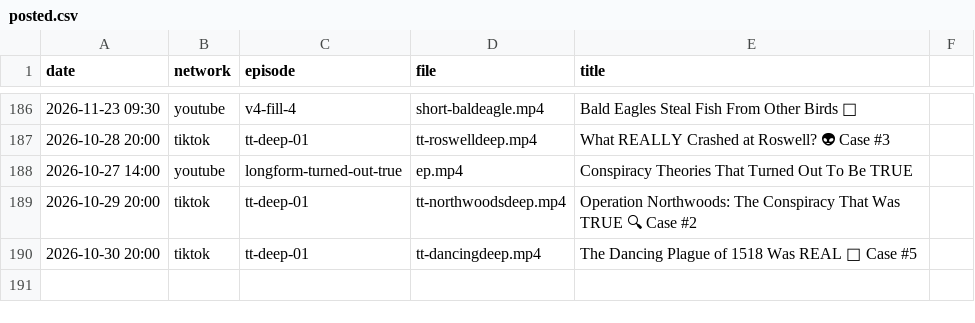
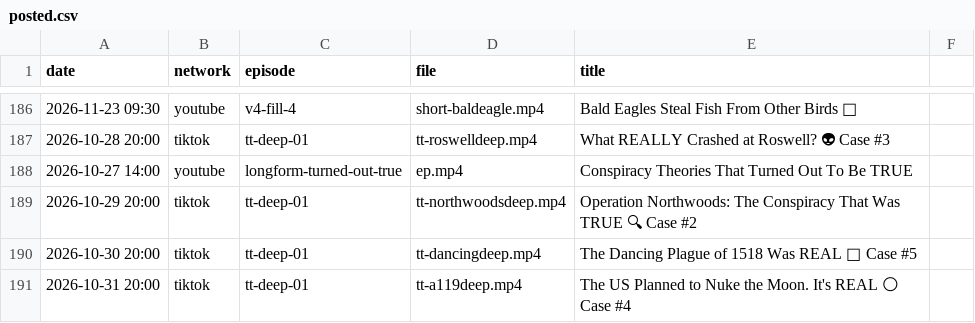
Before and after one commit to mooneyn60-art/skills, a CSV file: skills/oh-meatball/data/posted.csv, drawn as a sheet; only a part is shown, gaps mark what is left out.

```diff
--- a/skills/oh-meatball/data/posted.csv
+++ b/skills/oh-meatball/data/posted.csv
@@ -190 +190,2 @@ date,network,episode,file,title
 2026-10-30 20:00,tiktok,tt-deep-01,tt-dancingdeep.mp4,The Dancing Plague of 1518 Was REAL 💃 Case #5
+2026-10-31 20:00,tiktok,tt-deep-01,tt-a119deep.mp4,The US Planned to Nuke the Moon. It's REAL 🌕 Case #4
```
